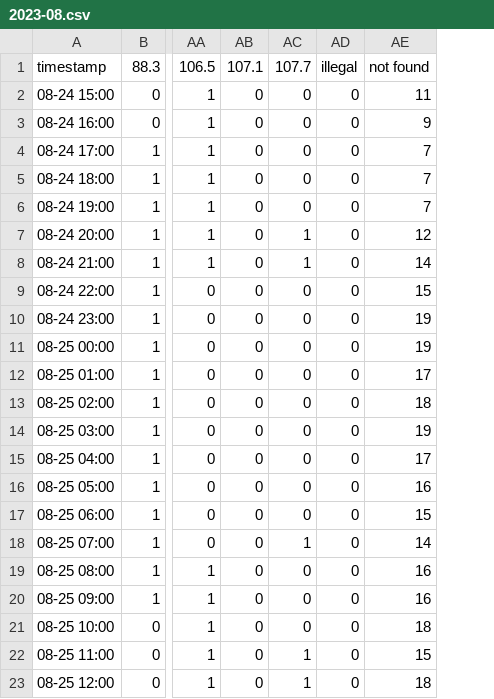
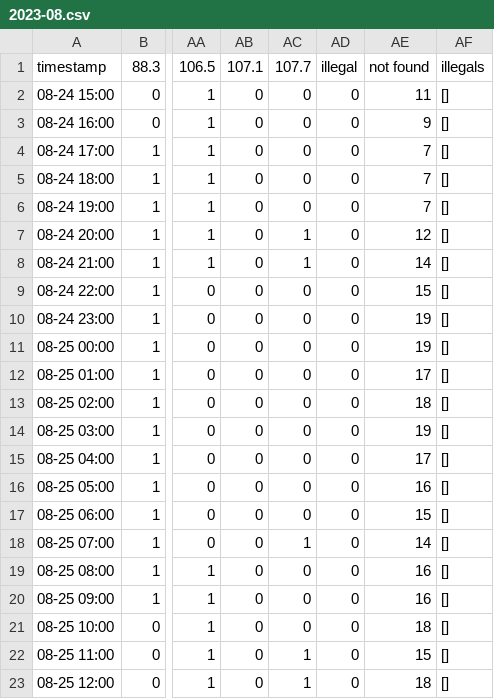
Before and after one commit to FrancoRosa/sdr-scanner, a CSV file: csv/2023-08.csv, drawn as a sheet; only a part is shown, gaps mark what is left out; the diff names each change by its address in the sheet, - before the commit and + after, or states it on an @@ line.

Commit message:
Add array of illegals

```diff
--- a/csv/2023-08.csv
+++ b/csv/2023-08.csv
+column AF, rows 1-23: illegals | [] | [] | [] | [] | [] | [] | [] | [] | [] | [] | [] | [] | [] | [] | [] | [] | [] | [] | [] | [] | [] | []
```
Also changed, not shown: 2 other files.
